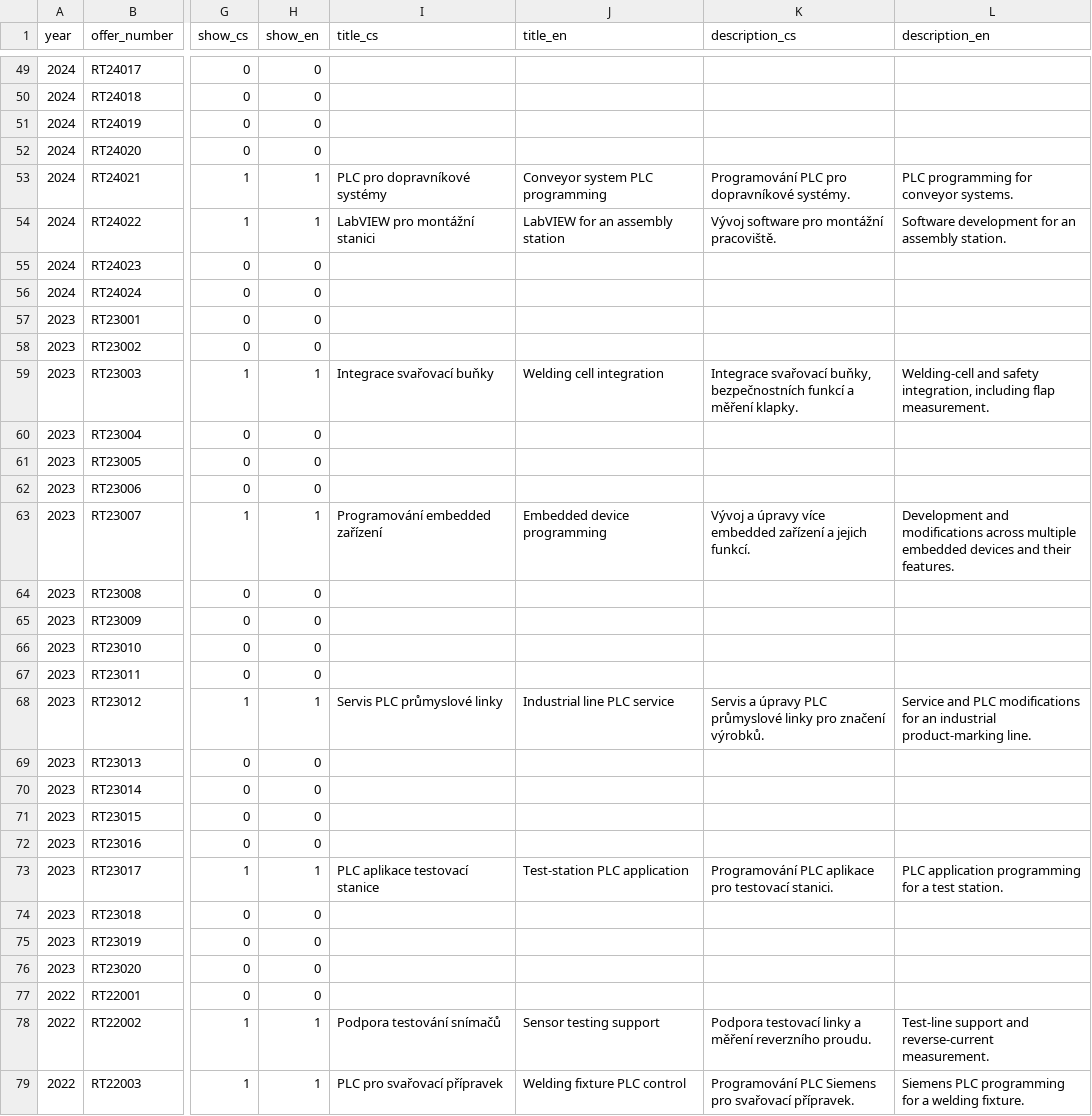
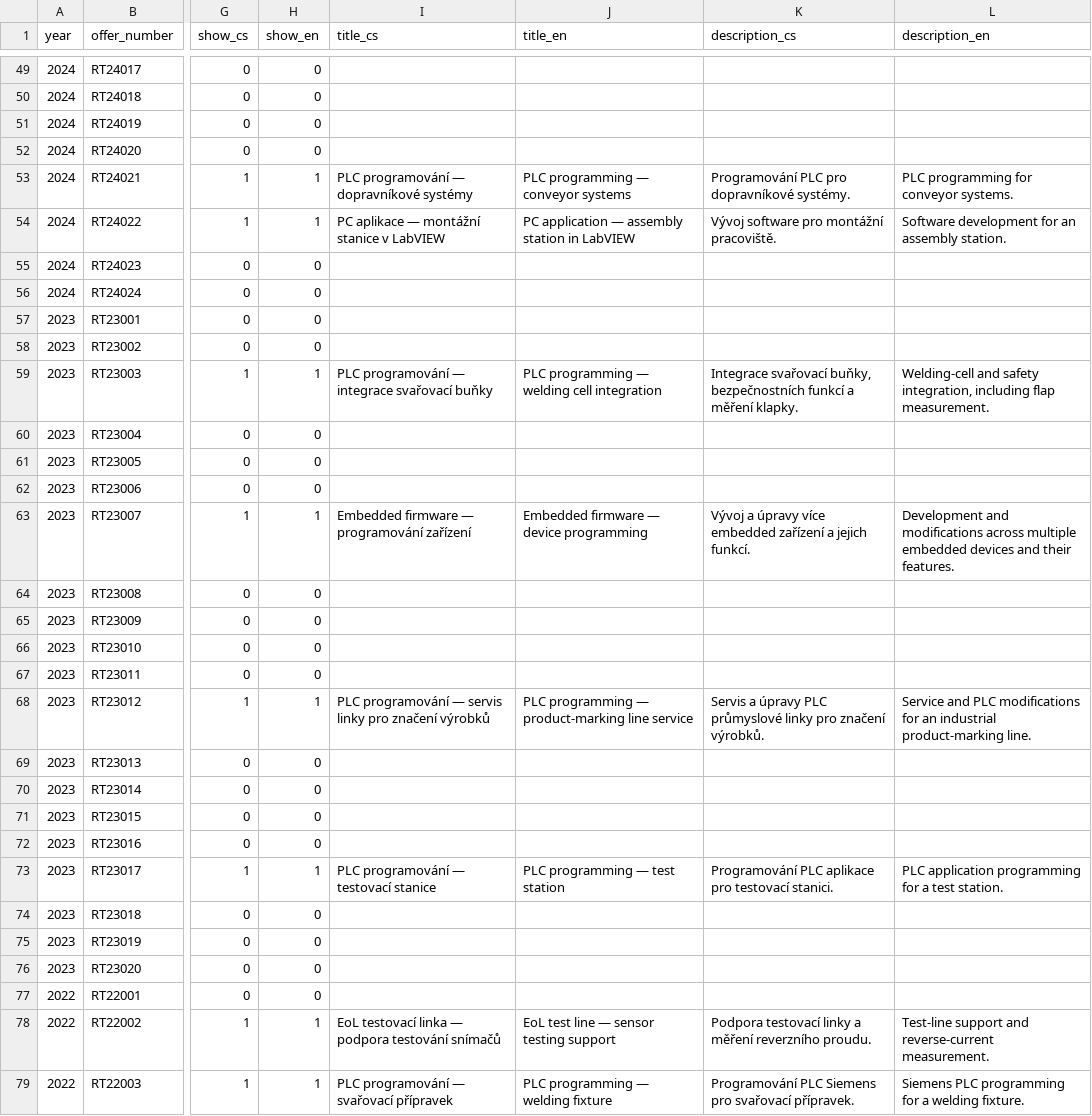
Before and after one commit to CodElecCz/codelec.web, a CSV file: src/data/references.csv, drawn as a sheet; only a part is shown, gaps mark what is left out; the diff covers the shown part only; the diff names each change by its address in the sheet, - before the commit and + after, or states it on an @@ line.

```diff
--- a/src/data/references.csv
+++ b/src/data/references.csv
-I53 (title_cs): PLC pro dopravníkové systémy
+I53 (title_cs): PLC programování — dopravníkové systémy
-J53 (title_en): Conveyor system PLC programming
+J53 (title_en): PLC programming — conveyor systems
-I54 (title_cs): LabVIEW pro montážní stanici
+I54 (title_cs): PC aplikace — montážní stanice v LabVIEW
-J54 (title_en): LabVIEW for an assembly station
+J54 (title_en): PC application — assembly station in LabVIEW
-I59 (title_cs): Integrace svařovací buňky
+I59 (title_cs): PLC programování — integrace svařovací buňky
-J59 (title_en): Welding cell integration
+J59 (title_en): PLC programming — welding cell integration
-I63 (title_cs): Programování embedded zařízení
+I63 (title_cs): Embedded firmware — programování zařízení
-J63 (title_en): Embedded device programming
+J63 (title_en): Embedded firmware — device programming
-I68 (title_cs): Servis PLC průmyslové linky
+I68 (title_cs): PLC programování — servis linky pro značení výrobků
-J68 (title_en): Industrial line PLC service
+J68 (title_en): PLC programming — product-marking line service
-I73 (title_cs): PLC aplikace testovací stanice
+I73 (title_cs): PLC programování — testovací stanice
-J73 (title_en): Test-station PLC application
+J73 (title_en): PLC programming — test station
-I78 (title_cs): Podpora testování snímačů
+I78 (title_cs): EoL testovací linka — podpora testování snímačů
-J78 (title_en): Sensor testing support
+J78 (title_en): EoL test line — sensor testing support
-I79 (title_cs): PLC pro svařovací přípravek
+I79 (title_cs): PLC programování — svařovací přípravek
-J79 (title_en): Welding fixture PLC control
+J79 (title_en): PLC programming — welding fixture
```
Also changed, not shown: 123 edited cells elsewhere in this file, 4 other files.
